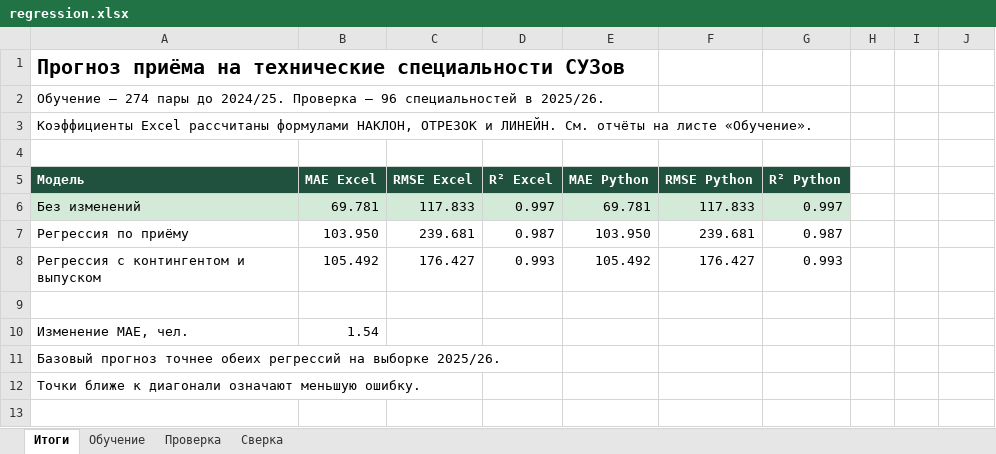
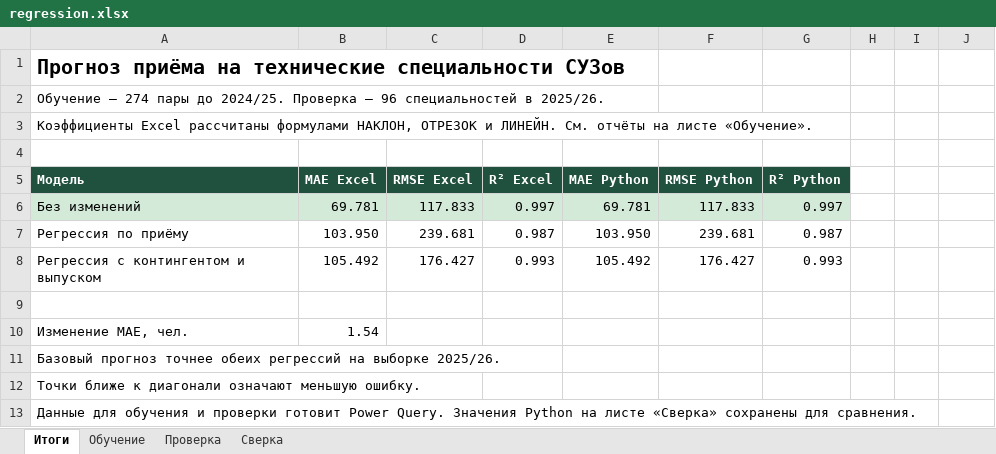
Before and after one commit to Ragecoo/analysis-kz-tech-admissions, an Excel workbook: analyses/01_regression/regression.xlsx, sheet Итоги, drawn as a sheet; values as stored, in another font and other column widths than the file's, no borders; charts and pictures not drawn; the diff names each change by its address in the sheet, - before the commit and + after, or states it on an @@ line.

```diff
--- a/analyses/01_regression/regression.xlsx (sheet Итоги)
+++ b/analyses/01_regression/regression.xlsx (sheet Итоги)
+row 13: Данные для обучения и проверки готовит Power Query. Значения Python на листе «Сверка» сохранены для сравнения.
```
Also changed, not shown: sheet Проверка, sheet Обучение, charts or pictures, analyses/02_time_series/forecast.xlsx, 15 other files.
